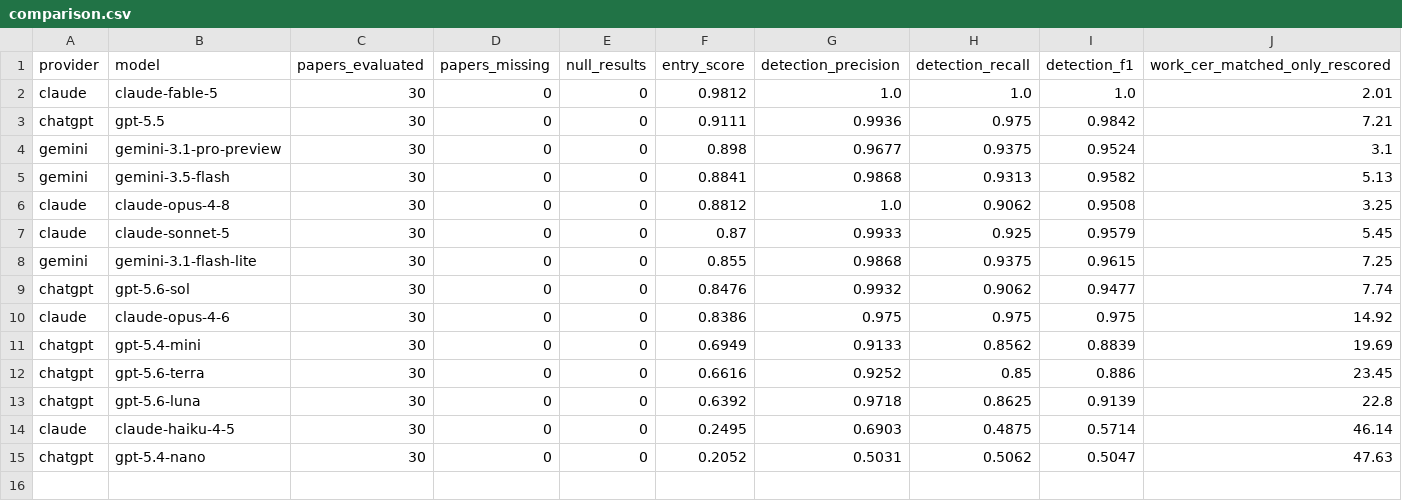
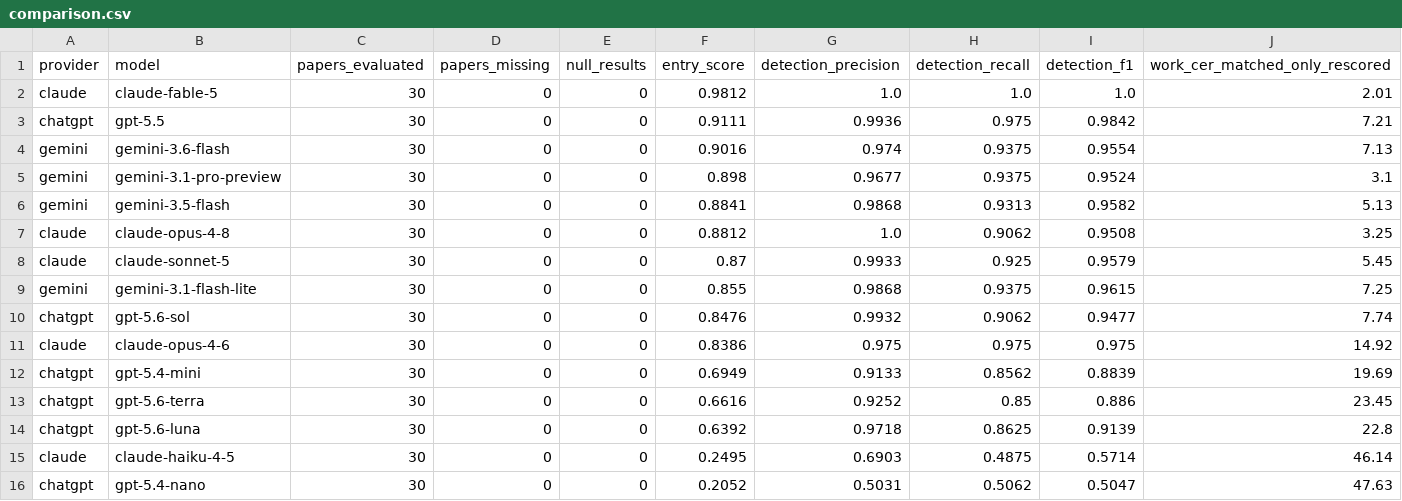
Before and after one commit to otanitakeru/SHQR-bench, a CSV file: public/data/comparison.csv, drawn as a sheet; only a part is shown; rows hold the shown columns only; the diff names each change by its address in the sheet, - before the commit and + after, or states it on an @@ line.

```diff
--- a/public/data/comparison.csv
+++ b/public/data/comparison.csv
+row 4: gemini | gemini-3.6-flash | 30 | 0 | 0 | 0.9016 | 0.974 | 0.9375 | 0.9554 | 7.13
```
Also changed, not shown: 3 other files.
